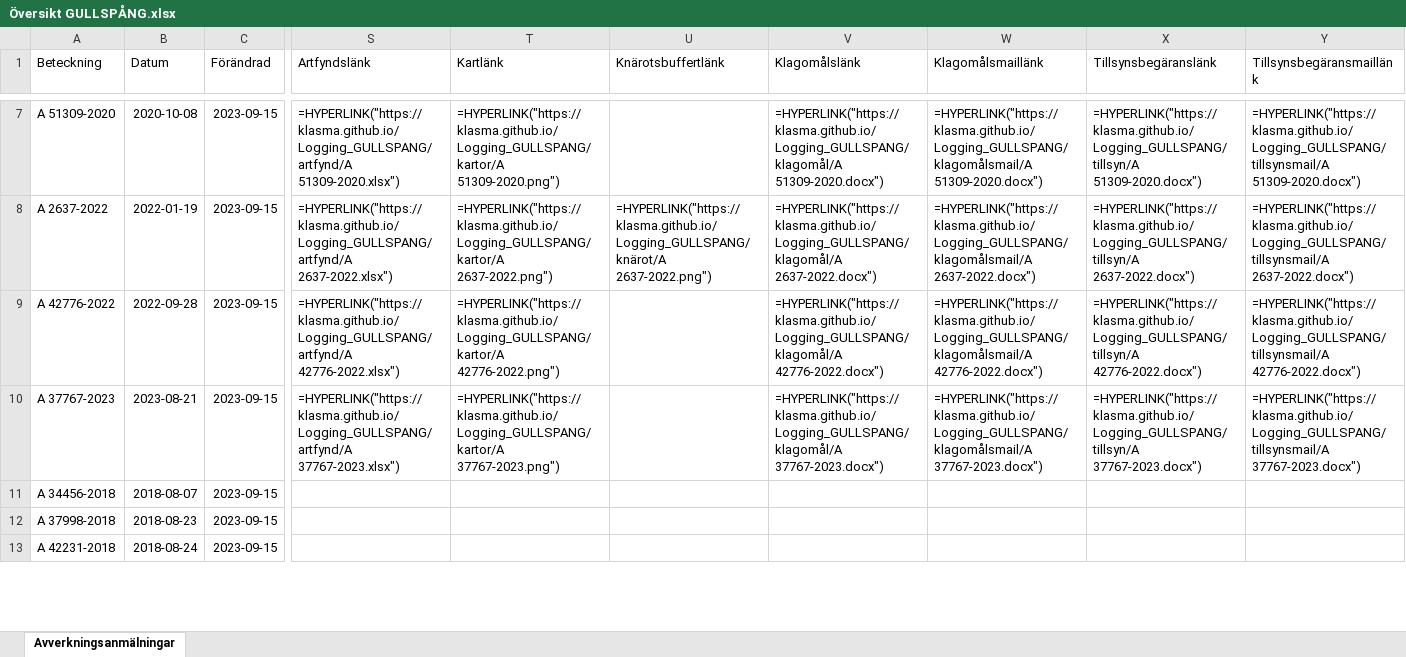
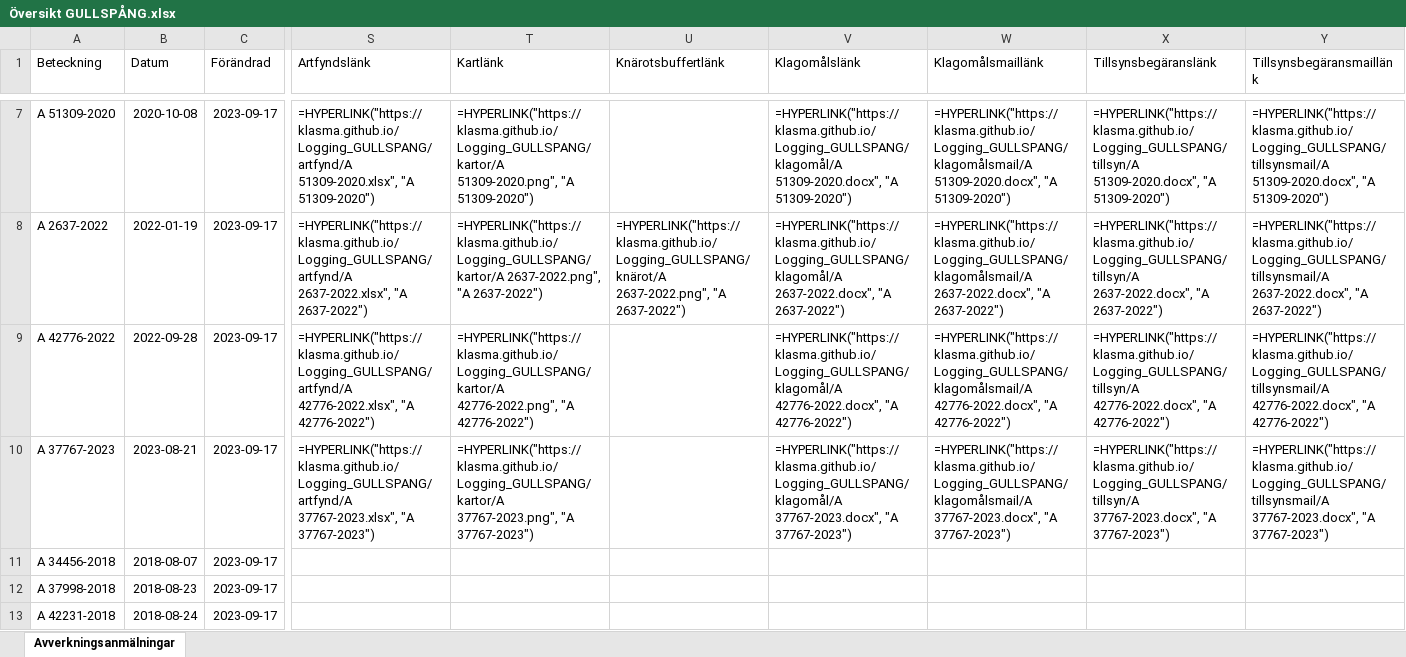
Before and after one commit to klasma/Logging_GULLSPANG, an Excel workbook: Översikt GULLSPÅNG.xlsx, sheet Avverkningsanmälningar, drawn as a sheet; only a part is shown, gaps mark what is left out; values as stored, in another font and other column widths than the file's, no borders; formulas without a stored value are shown as written; the diff covers the shown part only; the diff names each change by its address in the sheet, - before the commit and + after, or states it on an @@ line.

```diff
--- a/Översikt GULLSPÅNG.xlsx (sheet Avverkningsanmälningar)
+++ b/Översikt GULLSPÅNG.xlsx (sheet Avverkningsanmälningar)
-C7:C13 (Förändrad): 2023-09-15
+C7:C13 (Förändrad): 2023-09-17
-S7 (Artfyndslänk): =HYPERLINK("https://klasma.github.io/Logging_GULLSPANG/artfynd/A 51309-2020.xlsx")
+S7 (Artfyndslänk): =HYPERLINK("https://klasma.github.io/Logging_GULLSPANG/artfynd/A 51309-2020.xlsx", "A 51309-2020")
-T7 (Kartlänk): =HYPERLINK("https://klasma.github.io/Logging_GULLSPANG/kartor/A 51309-2020.png")
+T7 (Kartlänk): =HYPERLINK("https://klasma.github.io/Logging_GULLSPANG/kartor/A 51309-2020.png", "A 51309-2020")
-V7 (Klagomålslänk): =HYPERLINK("https://klasma.github.io/Logging_GULLSPANG/klagomål/A 51309-2020.docx")
+V7 (Klagomålslänk): =HYPERLINK("https://klasma.github.io/Logging_GULLSPANG/klagomål/A 51309-2020.docx", "A 51309-2020")
-W7 (Klagomålsmaillänk): =HYPERLINK("https://klasma.github.io/Logging_GULLSPANG/klagomålsmail/A 51309-2020.docx")
+W7 (Klagomålsmaillänk): =HYPERLINK("https://klasma.github.io/Logging_GULLSPANG/klagomålsmail/A 51309-2020.docx", "A 51309-2020")
-X7 (Tillsynsbegäranslänk): =HYPERLINK("https://klasma.github.io/Logging_GULLSPANG/tillsyn/A 51309-2020.docx")
+X7 (Tillsynsbegäranslänk): =HYPERLINK("https://klasma.github.io/Logging_GULLSPANG/tillsyn/A 51309-2020.docx", "A 51309-2020")
-Y7 (Tillsynsbegäransmaillänk): =HYPERLINK("https://klasma.github.io/Logging_GULLSPANG/tillsynsmail/A 51309-2020.docx")
+Y7 (Tillsynsbegäransmaillänk): =HYPERLINK("https://klasma.github.io/Logging_GULLSPANG/tillsynsmail/A 51309-2020.docx", "A 51309-2020")
-S8 (Artfyndslänk): =HYPERLINK("https://klasma.github.io/Logging_GULLSPANG/artfynd/A 2637-2022.xlsx")
+S8 (Artfyndslänk): =HYPERLINK("https://klasma.github.io/Logging_GULLSPANG/artfynd/A 2637-2022.xlsx", "A 2637-2022")
-T8 (Kartlänk): =HYPERLINK("https://klasma.github.io/Logging_GULLSPANG/kartor/A 2637-2022.png")
+T8 (Kartlänk): =HYPERLINK("https://klasma.github.io/Logging_GULLSPANG/kartor/A 2637-2022.png", "A 2637-2022")
-U8 (Knärotsbuffertlänk): =HYPERLINK("https://klasma.github.io/Logging_GULLSPANG/knärot/A 2637-2022.png")
+U8 (Knärotsbuffertlänk): =HYPERLINK("https://klasma.github.io/Logging_GULLSPANG/knärot/A 2637-2022.png", "A 2637-2022")
-V8 (Klagomålslänk): =HYPERLINK("https://klasma.github.io/Logging_GULLSPANG/klagomål/A 2637-2022.docx")
+V8 (Klagomålslänk): =HYPERLINK("https://klasma.github.io/Logging_GULLSPANG/klagomål/A 2637-2022.docx", "A 2637-2022")
-W8 (Klagomålsmaillänk): =HYPERLINK("https://klasma.github.io/Logging_GULLSPANG/klagomålsmail/A 2637-2022.docx")
+W8 (Klagomålsmaillänk): =HYPERLINK("https://klasma.github.io/Logging_GULLSPANG/klagomålsmail/A 2637-2022.docx", "A 2637-2022")
-X8 (Tillsynsbegäranslänk): =HYPERLINK("https://klasma.github.io/Logging_GULLSPANG/tillsyn/A 2637-2022.docx")
+X8 (Tillsynsbegäranslänk): =HYPERLINK("https://klasma.github.io/Logging_GULLSPANG/tillsyn/A 2637-2022.docx", "A 2637-2022")
-Y8 (Tillsynsbegäransmaillänk): =HYPERLINK("https://klasma.github.io/Logging_GULLSPANG/tillsynsmail/A 2637-2022.docx")
+Y8 (Tillsynsbegäransmaillänk): =HYPERLINK("https://klasma.github.io/Logging_GULLSPANG/tillsynsmail/A 2637-2022.docx", "A 2637-2022")
-S9 (Artfyndslänk): =HYPERLINK("https://klasma.github.io/Logging_GULLSPANG/artfynd/A 42776-2022.xlsx")
+S9 (Artfyndslänk): =HYPERLINK("https://klasma.github.io/Logging_GULLSPANG/artfynd/A 42776-2022.xlsx", "A 42776-2022")
-T9 (Kartlänk): =HYPERLINK("https://klasma.github.io/Logging_GULLSPANG/kartor/A 42776-2022.png")
+T9 (Kartlänk): =HYPERLINK("https://klasma.github.io/Logging_GULLSPANG/kartor/A 42776-2022.png", "A 42776-2022")
-V9 (Klagomålslänk): =HYPERLINK("https://klasma.github.io/Logging_GULLSPANG/klagomål/A 42776-2022.docx")
+V9 (Klagomålslänk): =HYPERLINK("https://klasma.github.io/Logging_GULLSPANG/klagomål/A 42776-2022.docx", "A 42776-2022")
-W9 (Klagomålsmaillänk): =HYPERLINK("https://klasma.github.io/Logging_GULLSPANG/klagomålsmail/A 42776-2022.docx")
+W9 (Klagomålsmaillänk): =HYPERLINK("https://klasma.github.io/Logging_GULLSPANG/klagomålsmail/A 42776-2022.docx", "A 42776-2022")
-X9 (Tillsynsbegäranslänk): =HYPERLINK("https://klasma.github.io/Logging_GULLSPANG/tillsyn/A 42776-2022.docx")
+X9 (Tillsynsbegäranslänk): =HYPERLINK("https://klasma.github.io/Logging_GULLSPANG/tillsyn/A 42776-2022.docx", "A 42776-2022")
-Y9 (Tillsynsbegäransmaillänk): =HYPERLINK("https://klasma.github.io/Logging_GULLSPANG/tillsynsmail/A 42776-2022.docx")
+Y9 (Tillsynsbegäransmaillänk): =HYPERLINK("https://klasma.github.io/Logging_GULLSPANG/tillsynsmail/A 42776-2022.docx", "A 42776-2022")
-S10 (Artfyndslänk): =HYPERLINK("https://klasma.github.io/Logging_GULLSPANG/artfynd/A 37767-2023.xlsx")
+S10 (Artfyndslänk): =HYPERLINK("https://klasma.github.io/Logging_GULLSPANG/artfynd/A 37767-2023.xlsx", "A 37767-2023")
-T10 (Kartlänk): =HYPERLINK("https://klasma.github.io/Logging_GULLSPANG/kartor/A 37767-2023.png")
+T10 (Kartlänk): =HYPERLINK("https://klasma.github.io/Logging_GULLSPANG/kartor/A 37767-2023.png", "A 37767-2023")
-V10 (Klagomålslänk): =HYPERLINK("https://klasma.github.io/Logging_GULLSPANG/klagomål/A 37767-2023.docx")
+V10 (Klagomålslänk): =HYPERLINK("https://klasma.github.io/Logging_GULLSPANG/klagomål/A 37767-2023.docx", "A 37767-2023")
-W10 (Klagomålsmaillänk): =HYPERLINK("https://klasma.github.io/Logging_GULLSPANG/klagomålsmail/A 37767-2023.docx")
+W10 (Klagomålsmaillänk): =HYPERLINK("https://klasma.github.io/Logging_GULLSPANG/klagomålsmail/A 37767-2023.docx", "A 37767-2023")
-X10 (Tillsynsbegäranslänk): =HYPERLINK("https://klasma.github.io/Logging_GULLSPANG/tillsyn/A 37767-2023.docx")
+X10 (Tillsynsbegäranslänk): =HYPERLINK("https://klasma.github.io/Logging_GULLSPANG/tillsyn/A 37767-2023.docx", "A 37767-2023")
-Y10 (Tillsynsbegäransmaillänk): =HYPERLINK("https://klasma.github.io/Logging_GULLSPANG/tillsynsmail/A 37767-2023.docx")
+Y10 (Tillsynsbegäransmaillänk): =HYPERLINK("https://klasma.github.io/Logging_GULLSPANG/tillsynsmail/A 37767-2023.docx", "A 37767-2023")
```
Also changed, not shown: 284 edited cells elsewhere in this sheet, artfynd/A 2637-2022.xlsx, artfynd/A 34462-2018.xlsx, 44 other files.
